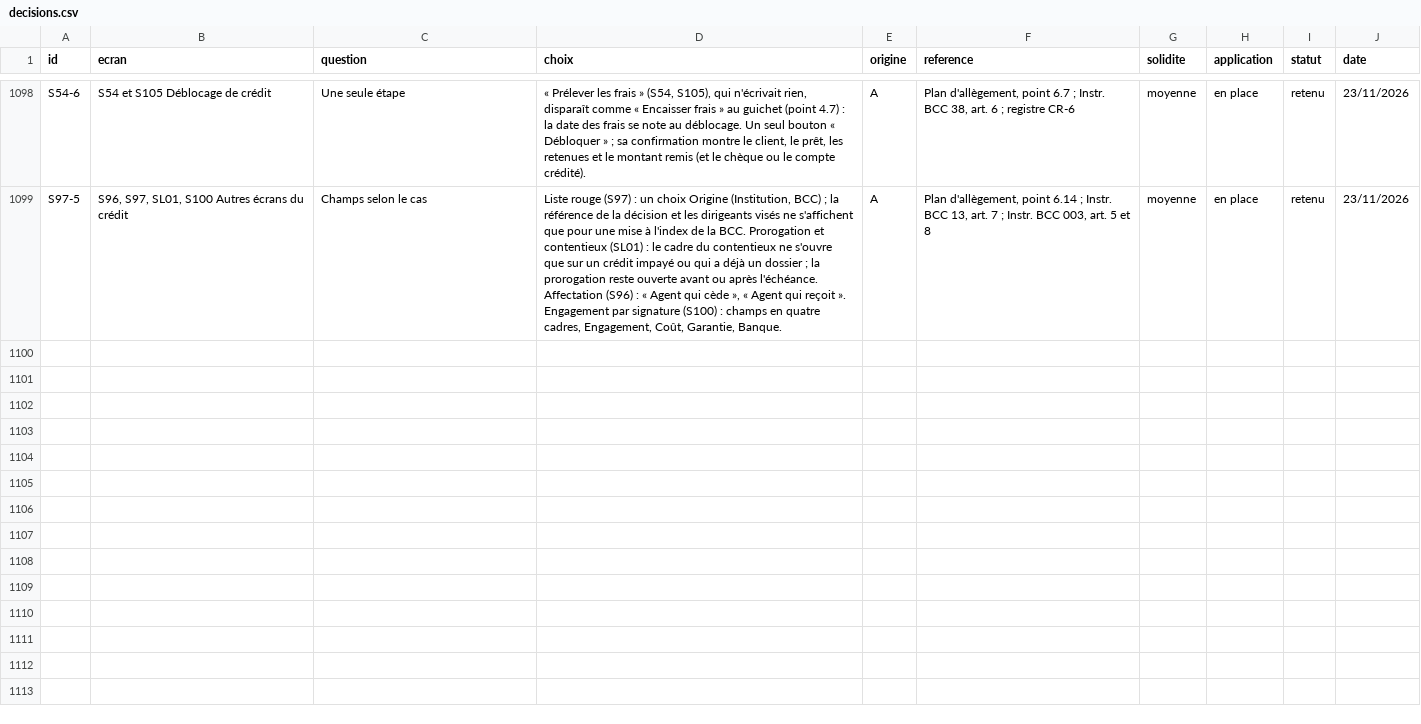
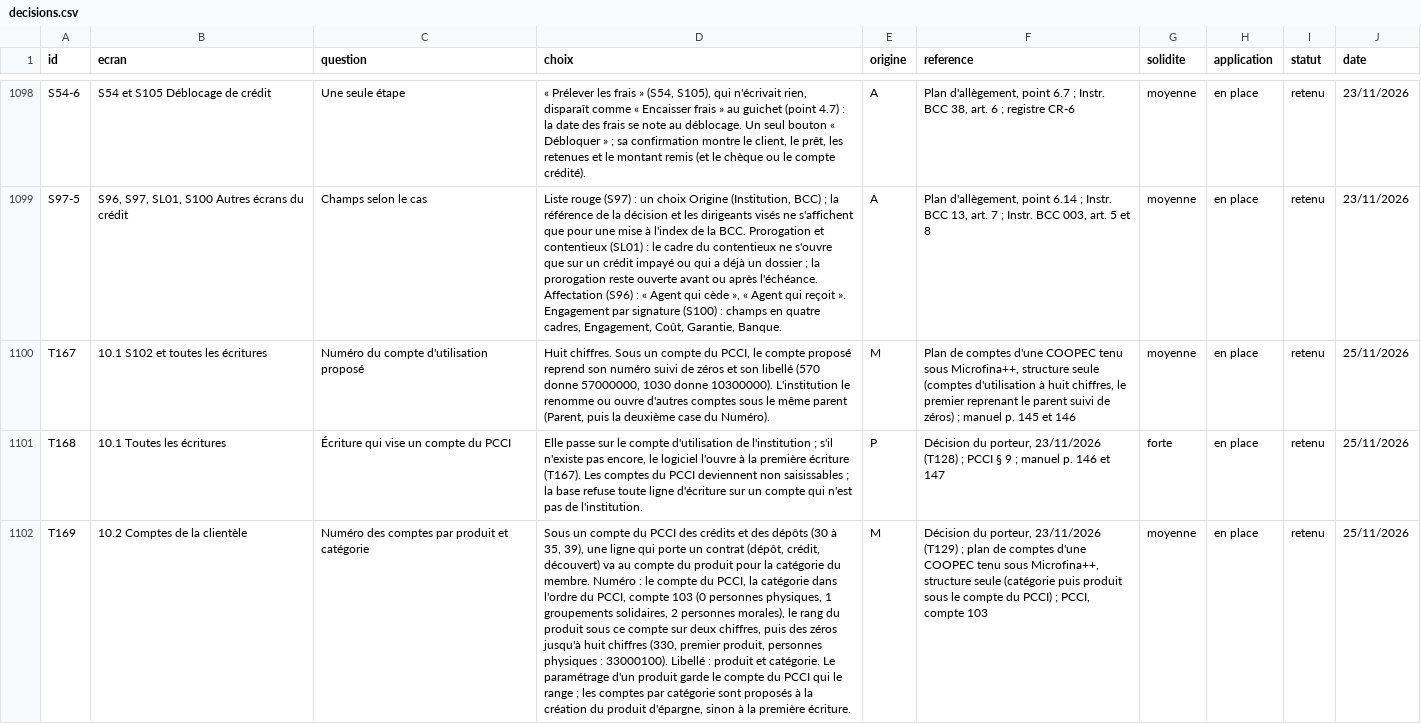
Before and after one commit to manatandu/Microfina-, a CSV file: replica/decisions.csv, drawn as a sheet; only a part is shown, gaps mark what is left out; the diff covers the shown part only; the diff names each change by its address in the sheet, - before the commit and + after, or states it on an @@ line.

```diff
--- a/replica/decisions.csv
+++ b/replica/decisions.csv
+row 1100: T167 | 10.1 S102 et toutes les écritures | Numéro du compte d'utilisation proposé | Huit chiffres. Sous un compte du PCCI, le compte proposé reprend son numéro suivi de zéros et son libellé (570 donne 57000000, 1030 donne 10300000). L'institution le renomme ou ouvre d'autres comptes sous le même parent (Parent, puis la deuxième case du Numéro). | M | Plan de comptes d'une COOPEC tenu sous Microfina++, structure seule (comptes d'utilisation à huit chiffres, le premier reprenant le parent suivi de zéros) ; manuel p. 145 et 146 | moyenne | en place | retenu | 25/11/2026
+row 1101: T168 | 10.1 Toutes les écritures | Écriture qui vise un compte du PCCI | Elle passe sur le compte d'utilisation de l'institution ; s'il n'existe pas encore, le logiciel l'ouvre à la première écriture (T167). Les comptes du PCCI deviennent non saisissables ; la base refuse toute ligne d'écriture sur un compte qui n'est pas de l'institution. | P | Décision du porteur, 23/11/2026 (T128) ; PCCI § 9 ; manuel p. 146 et 147 | forte | en place | retenu | 25/11/2026
+row 1102: T169 | 10.2 Comptes de la clientèle | Numéro des comptes par produit et catégorie | Sous un compte du PCCI des crédits et des dépôts (30 à 35, 39), une ligne qui porte un contrat (dépôt, crédit, découvert) va au compte du produit pour la catégorie du membre. Numéro : le compte du PCCI, la catégorie dans l'ordre du PCCI, compte 103 (0 personnes physiques, 1 groupements solidaires, 2 personnes morales), le rang du produit sous ce compte sur deux chiffres, puis des zéros jusqu'à huit chiffres (330, premier produit, personnes physiques : 33000100). Libellé : produit et catégorie. Le paramétrage d'un produit garde le compte du PCCI qui le range ; les comptes par catégorie sont proposés à la création du produit d'épargne, sinon à la première écriture. | M | Décision du porteur, 23/11/2026 (T129) ; plan de comptes d'une COOPEC tenu sous Microfina++, structure seule (catégorie puis produit sous le compte du PCCI) ; PCCI, compte 103 | moyenne | en place | retenu | 25/11/2026
```
Also changed, not shown: 3 added rows and 4 edited cells elsewhere in this file, replica/allegement.csv, 41 other files.
